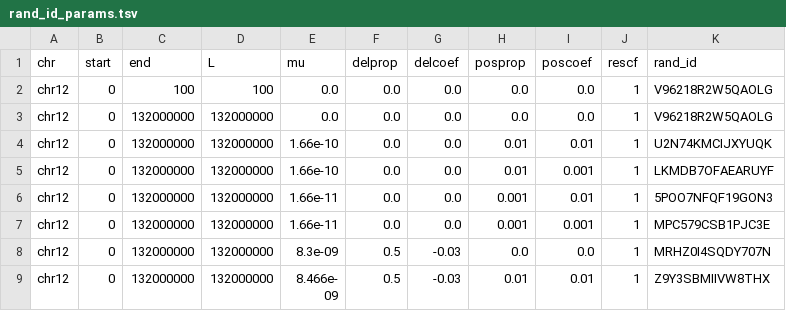
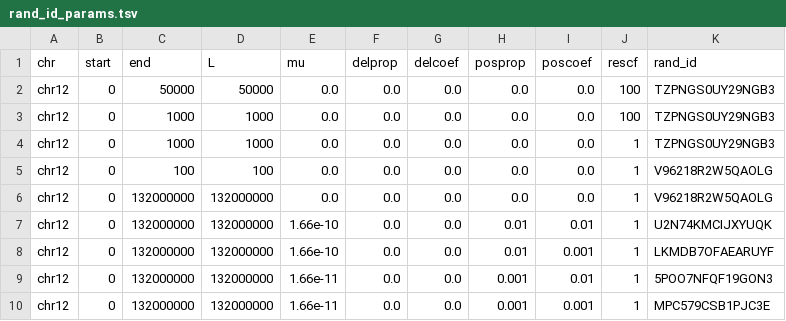
Before and after one commit to kr-colab/greatapes_sims, a TSV file: output/rand_id_params.tsv, drawn as a sheet; only a part is shown; the shorter side is filled out with more unchanged rows.

```diff
--- a/output/rand_id_params.tsv
+++ b/output/rand_id_params.tsv
@@ -1,2 +1,5 @@
 chr	start	end	L	mu	delprop	delcoef	posprop	poscoef	rescf	rand_id
+chr12	0	50000	50000	0.0	0.0	0.0	0.0	0.0	100	TZPNGS0UY29NGB3
+chr12	0	1000	1000	0.0	0.0	0.0	0.0	0.0	100	TZPNGS0UY29NGB3
+chr12	0	1000	1000	0.0	0.0	0.0	0.0	0.0	1	TZPNGS0UY29NGB3
 chr12	0	100	100	0.0	0.0	0.0	0.0	0.0	1	V96218R2W5QAOLG
```
Also changed, not shown: 1 other file.
